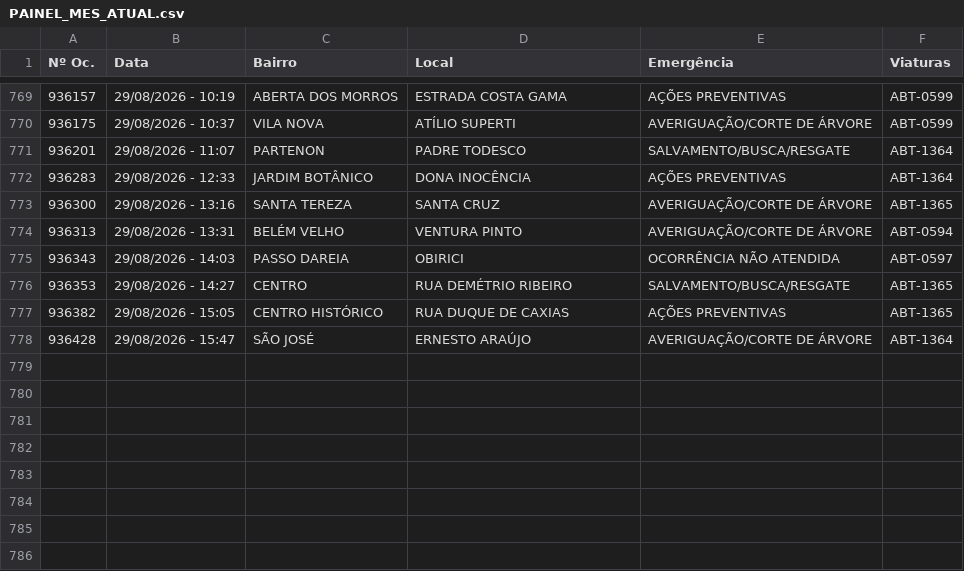
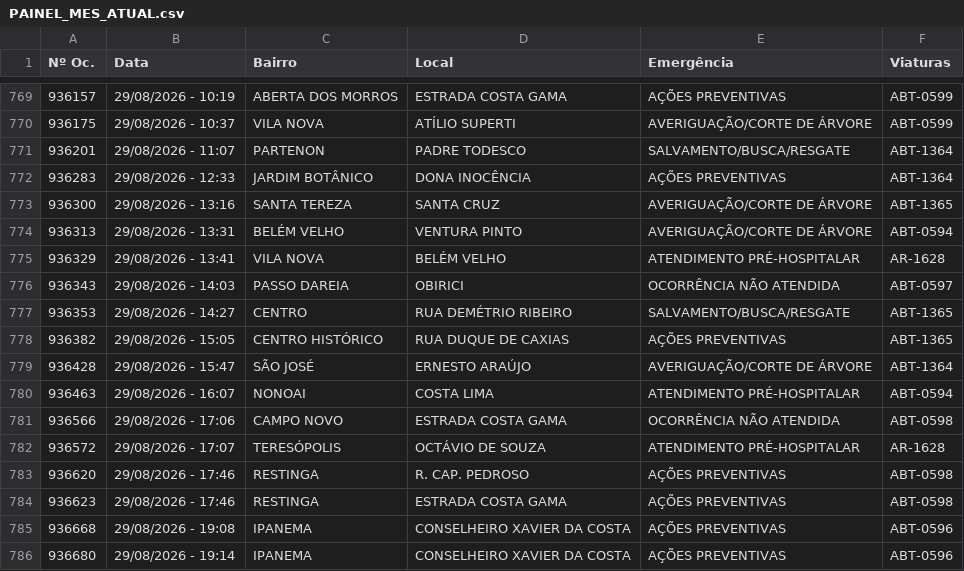
Before and after one commit to ciabm-1bbm/site, a CSV file: dados/PAINEL_MES_ATUAL.csv, drawn as a sheet; only a part is shown, gaps mark what is left out.

```diff
--- a/dados/PAINEL_MES_ATUAL.csv
+++ b/dados/PAINEL_MES_ATUAL.csv
@@ -774,2 +774,3 @@ Nº Oc.,Data,Bairro,Local,Emergência,Viaturas
 936313,29/08/2026 - 13:31,BELÉM VELHO,VENTURA PINTO,AVERIGUAÇÃO/CORTE DE ÁRVORE,ABT-0594
+936329,29/08/2026 - 13:41,VILA NOVA,BELÉM VELHO,ATENDIMENTO PRÉ-HOSPITALAR,AR-1628
 936343,29/08/2026 - 14:03,PASSO DAREIA,OBIRICI,OCORRÊNCIA NÃO ATENDIDA,ABT-0597
@@ -778 +779,8 @@ Nº Oc.,Data,Bairro,Local,Emergência,Viaturas
 936428,29/08/2026 - 15:47,SÃO JOSÉ,ERNESTO ARAÚJO,AVERIGUAÇÃO/CORTE DE ÁRVORE,ABT-1364
+936463,29/08/2026 - 16:07,NONOAI,COSTA LIMA,ATENDIMENTO PRÉ-HOSPITALAR,ABT-0594
+936566,29/08/2026 - 17:06,CAMPO NOVO,ESTRADA COSTA GAMA,OCORRÊNCIA NÃO ATENDIDA,ABT-0598
+936572,29/08/2026 - 17:07,TERESÓPOLIS,OCTÁVIO DE SOUZA,ATENDIMENTO PRÉ-HOSPITALAR,AR-1628
+936620,29/08/2026 - 17:46,RESTINGA,R. CAP. PEDROSO,AÇÕES PREVENTIVAS,ABT-0598
+936623,29/08/2026 - 17:46,RESTINGA,ESTRADA COSTA GAMA,AÇÕES PREVENTIVAS,ABT-0598
+936668,29/08/2026 - 19:08,IPANEMA,CONSELHEIRO XAVIER DA COSTA,AÇÕES PREVENTIVAS,ABT-0596
+936680,29/08/2026 - 19:14,IPANEMA,CONSELHEIRO XAVIER DA COSTA,AÇÕES PREVENTIVAS,ABT-0596
```
